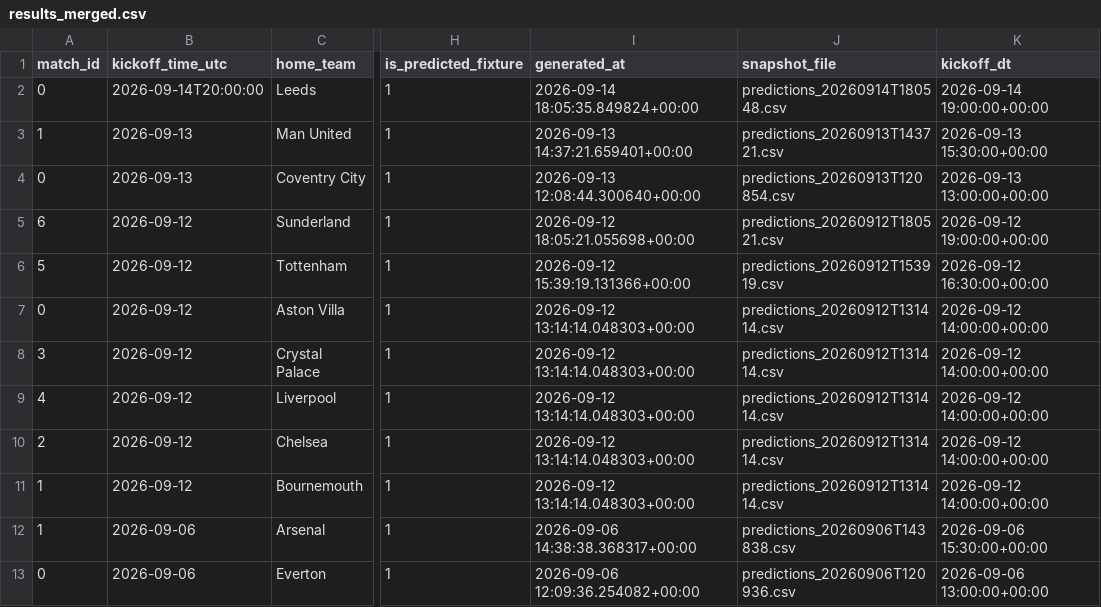
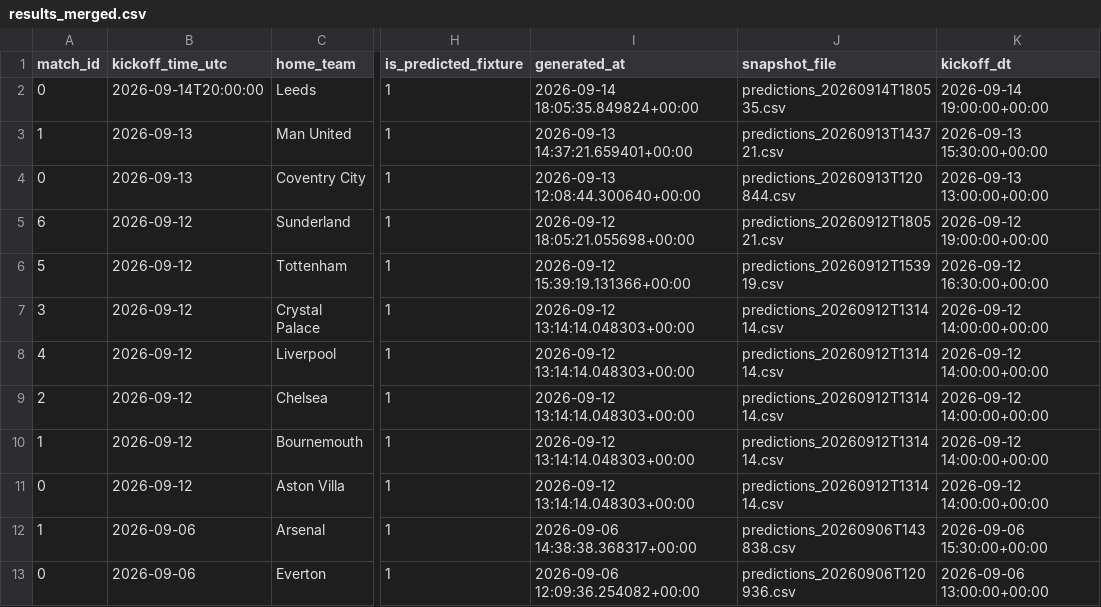
Before and after one commit to Shab00/Over-Under2.5Goals, a CSV file: data/processed/results_merged.csv, drawn as a sheet; only a part is shown, gaps mark what is left out; the diff covers the shown part only; the diff names each change by its address in the sheet, - before the commit and + after, or states it on an @@ line.

```diff
--- a/data/processed/results_merged.csv
+++ b/data/processed/results_merged.csv
-J2 (snapshot_file): predictions_20260914T180548.csv
+J2 (snapshot_file): predictions_20260914T180535.csv
-J4 (snapshot_file): predictions_20260913T120854.csv
+J4 (snapshot_file): predictions_20260913T120844.csv
@@ row 7 moved to row 11: 0 @@
```
Also changed, not shown: 1 added row, 1 removed row and 3 edited cells elsewhere in this file, 7 other files.
